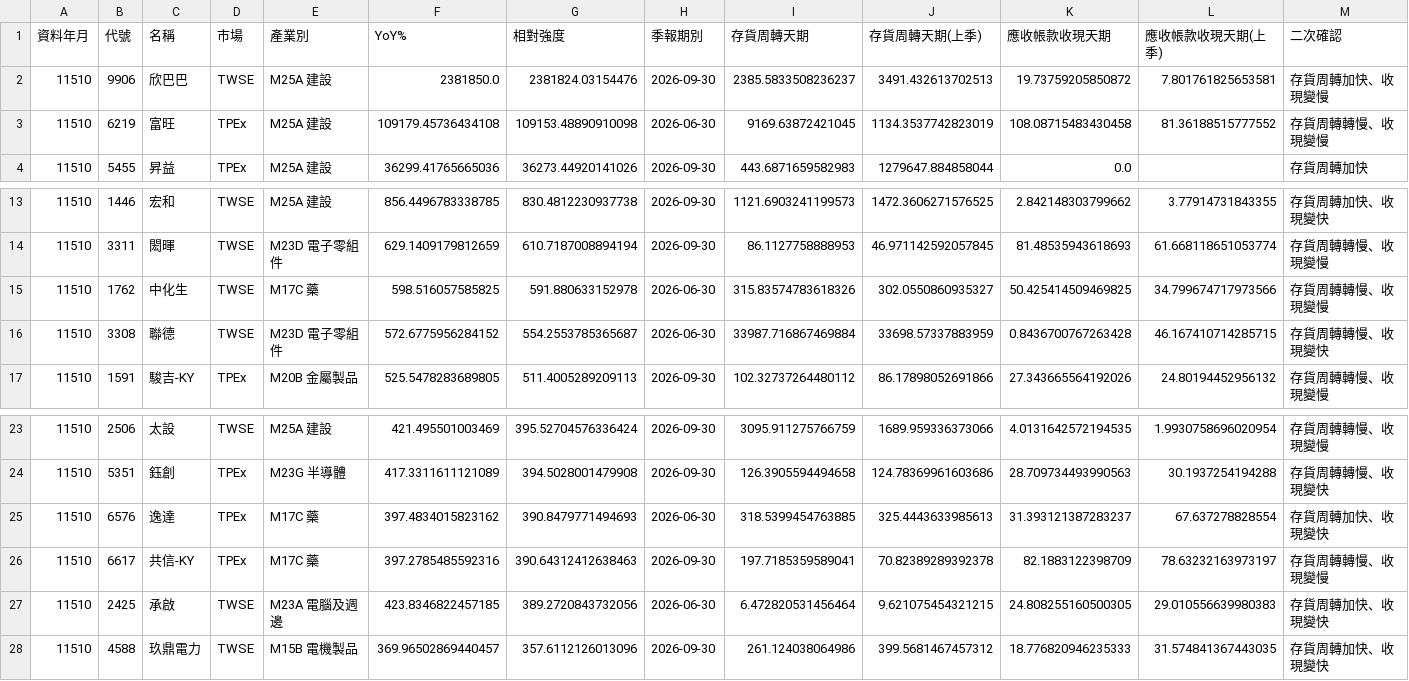
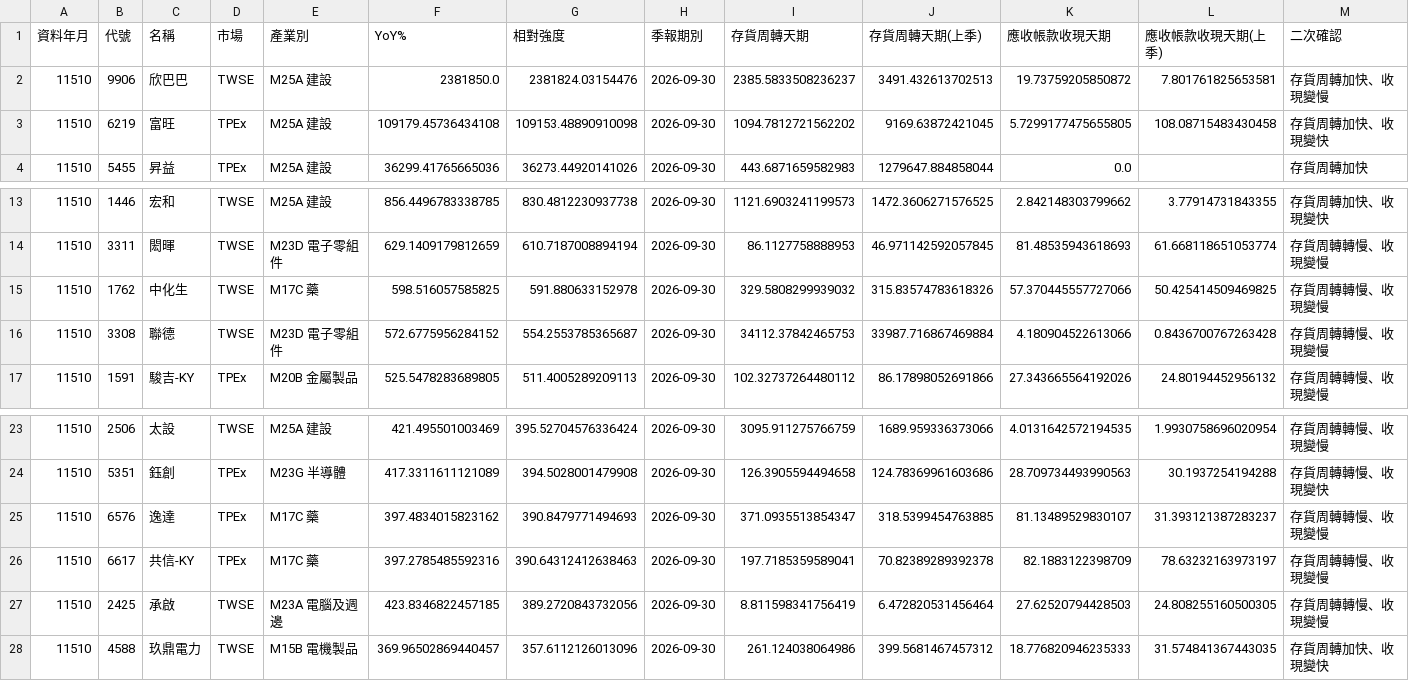
Before and after one commit to juechang0328-rgb/rev-inv, a CSV file: results/confirm.csv, drawn as a sheet; only a part is shown, gaps mark what is left out.

```diff
--- a/results/confirm.csv
+++ b/results/confirm.csv
@@ -2,3 +2,3 @@
 11510,9906,欣巴巴,TWSE,M25A 建設,2381850.0,2381824.03154476,2026-09-30,2385.5833508236237,3491.432613702513,19.73759205850872,7.801761825653581,存貨周轉加快、收現變慢
-11510,6219,富旺,TPEx,M25A 建設,109179.45736434108,109153.48890910098,2026-06-30,9169.63872421045,1134.3537742823019,108.08715483430458,81.36188515777552,存貨周轉轉慢、收現變慢
+11510,6219,富旺,TPEx,M25A 建設,109179.45736434108,109153.48890910098,2026-09-30,1094.7812721562202,9169.63872421045,5.7299177475655805,108.08715483430458,存貨周轉加快、收現變快
 11510,5455,昇益,TPEx,M25A 建設,36299.41765665036,36273.44920141026,2026-09-30,443.6871659582983,1279647.884858044,0.0,,存貨周轉加快
@@ -14,4 +14,4 @@
 11510,3311,閎暉,TWSE,M23D 電子零組件,629.1409179812659,610.7187008894194,2026-09-30,86.1127758888953,46.971142592057845,81.48535943618693,61.668118651053774,存貨周轉轉慢、收現變慢
-11510,1762,中化生,TWSE,M17C 藥,598.516057585825,591.880633152978,2026-06-30,315.83574783618326,302.0550860935327,50.425414509469825,34.799674717973566,存貨周轉轉慢、收現變慢
-11510,3308,聯德,TWSE,M23D 電子零組件,572.6775956284152,554.2553785365687,2026-06-30,33987.716867469884,33698.57337883959,0.8436700767263428,46.167410714285715,存貨周轉轉慢、收現變快
+11510,1762,中化生,TWSE,M17C 藥,598.516057585825,591.880633152978,2026-09-30,329.5808299939032,315.83574783618326,57.370445557727066,50.425414509469825,存貨周轉轉慢、收現變慢
+11510,3308,聯德,TWSE,M23D 電子零組件,572.6775956284152,554.2553785365687,2026-09-30,34112.37842465753,33987.716867469884,4.180904522613066,0.8436700767263428,存貨周轉轉慢、收現變慢
 11510,1591,駿吉-KY,TPEx,M20B 金屬製品,525.5478283689805,511.4005289209113,2026-09-30,102.32737264480112,86.17898052691866,27.343665564192026,24.80194452956132,存貨周轉轉慢、收現變慢
@@ -24,5 +24,5 @@
 11510,5351,鈺創,TPEx,M23G 半導體,417.3311611121089,394.5028001479908,2026-09-30,126.3905594494658,124.78369961603686,28.709734493990563,30.1937254194288,存貨周轉轉慢、收現變快
-11510,6576,逸達,TPEx,M17C 藥,397.4834015823162,390.8479771494693,2026-06-30,318.5399454763885,325.4443633985613,31.393121387283237,67.637278828554,存貨周轉加快、收現變快
+11510,6576,逸達,TPEx,M17C 藥,397.4834015823162,390.8479771494693,2026-09-30,371.0935513854347,318.5399454763885,81.13489529830107,31.393121387283237,存貨周轉轉慢、收現變慢
 11510,6617,共信-KY,TPEx,M17C 藥,397.2785485592316,390.64312412638463,2026-09-30,197.7185359589041,70.82389289392378,82.1883122398709,78.63232163973197,存貨周轉轉慢、收現變慢
-11510,2425,承啟,TWSE,M23A 電腦及週邊,423.8346822457185,389.2720843732056,2026-06-30,6.472820531456464,9.621075454321215,24.808255160500305,29.010556639980383,存貨周轉加快、收現變快
+11510,2425,承啟,TWSE,M23A 電腦及週邊,423.8346822457185,389.2720843732056,2026-09-30,8.811598341756419,6.472820531456464,27.62520794428503,24.808255160500305,存貨周轉轉慢、收現變慢
 11510,4588,玖鼎電力,TWSE,M15B 電機製品,369.96502869440457,357.6112126013096,2026-09-30,261.124038064986,399.5681467457312,18.776820946235333,31.574841367443035,存貨周轉加快、收現變快
```
Also changed, not shown: results/all.csv, results/industries.csv, 1 other file.
